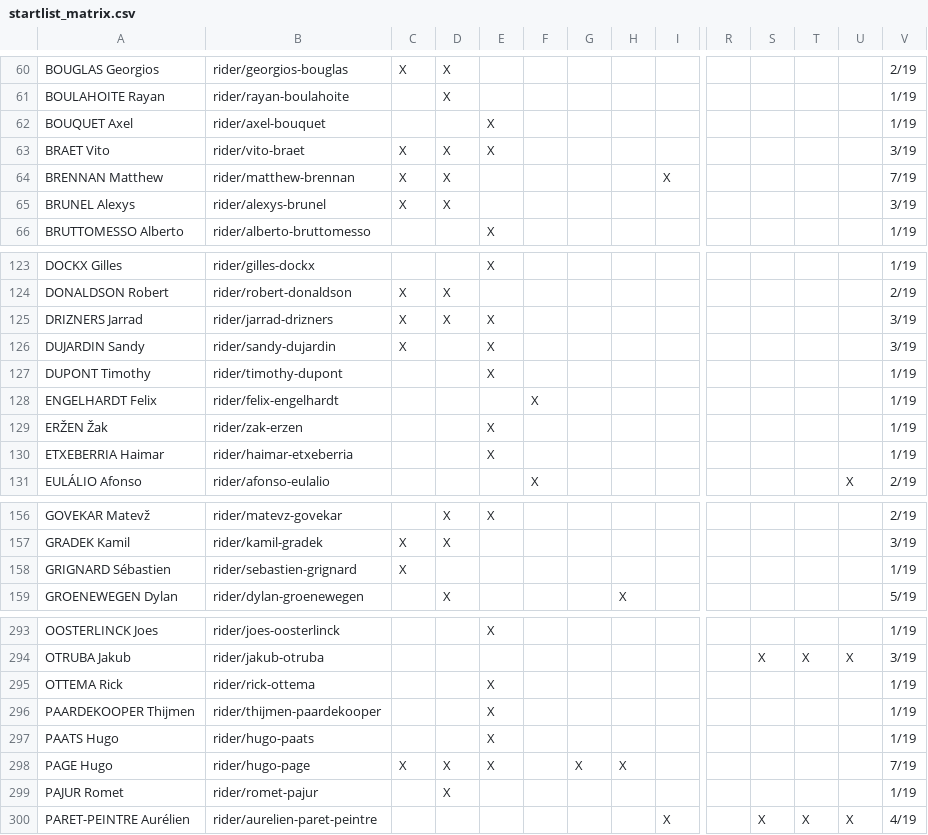
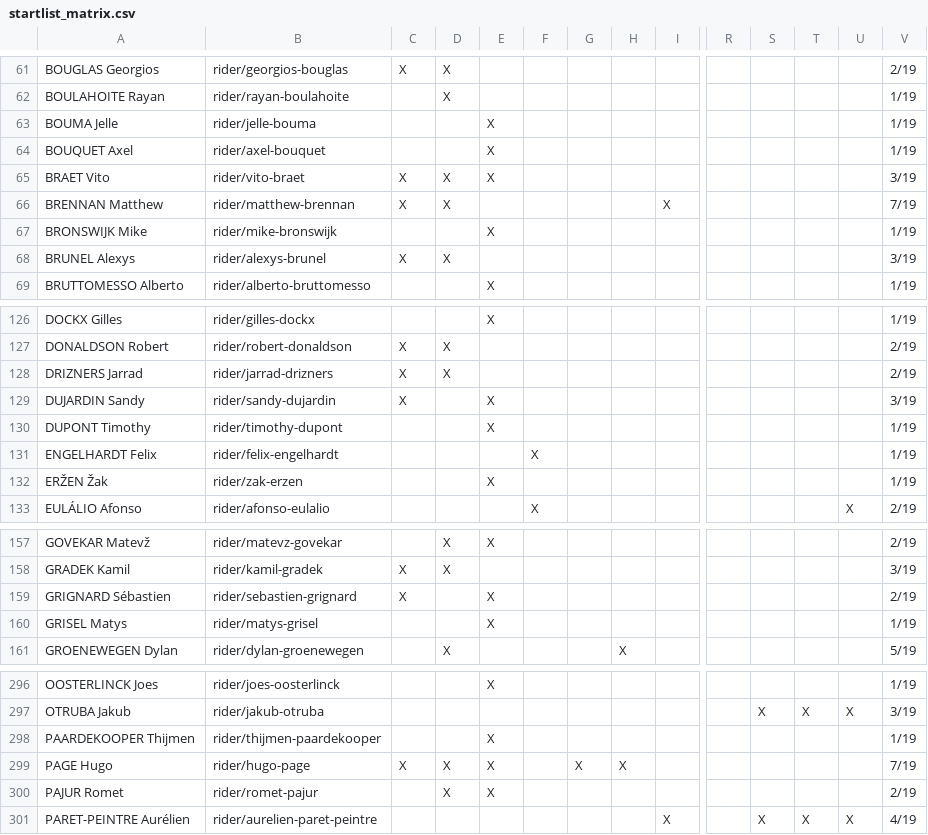
Before and after one commit to nigellindemann-dev/wm26, a CSV file: output/startlist_matrix.csv, drawn as a sheet; only a part is shown, gaps mark what is left out; removed rows and columns are numbered as before the commit, all else as after; rows hold the shown columns only; the diff covers the shown part only; the diff names each change by its address in the sheet, - before the commit and + after, or states it on an @@ line.

```diff
--- a/output/startlist_matrix.csv
+++ b/output/startlist_matrix.csv
+row 63: BOUMA Jelle | rider/jelle-bouma |  |  | X |  |  |  |  |  |  |  |  | 1/19
+row 67: BRONSWIJK Mike | rider/mike-bronswijk |  |  | X |  |  |  |  |  |  |  |  | 1/19
-E128: X
+E128: (empty)
-V128: 3/19
+V128: 2/19
-row 130: ETXEBERRIA Haimar | rider/haimar-etxeberria |  |  | X |  |  |  |  |  |  |  |  | 1/19
-E159: (empty)
+E159: X
-V159: 1/19
+V159: 2/19
+row 160: GRISEL Matys | rider/matys-grisel |  |  | X |  |  |  |  |  |  |  |  | 1/19
-row 295: OTTEMA Rick | rider/rick-ottema |  |  | X |  |  |  |  |  |  |  |  | 1/19
-row 297: PAATS Hugo | rider/hugo-paats |  |  | X |  |  |  |  |  |  |  |  | 1/19
-E300: (empty)
+E300: X
-V300: 1/19
+V300: 2/19
```
Also changed, not shown: 3 added rows, 5 removed rows and 17 edited cells elsewhere in this file, output/startlist_changes.csv, 2 other files.
